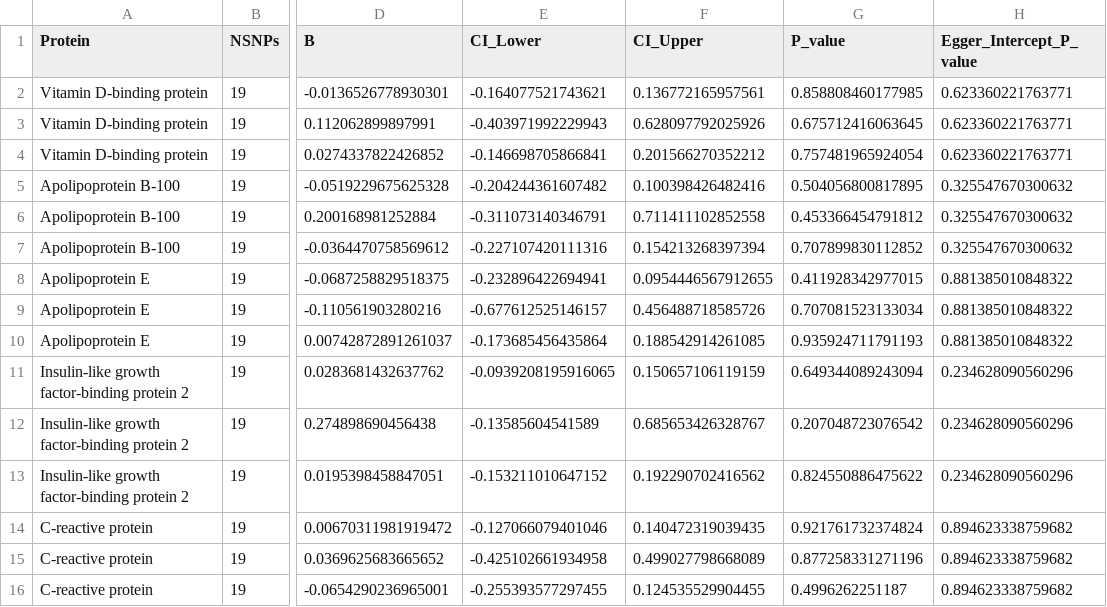
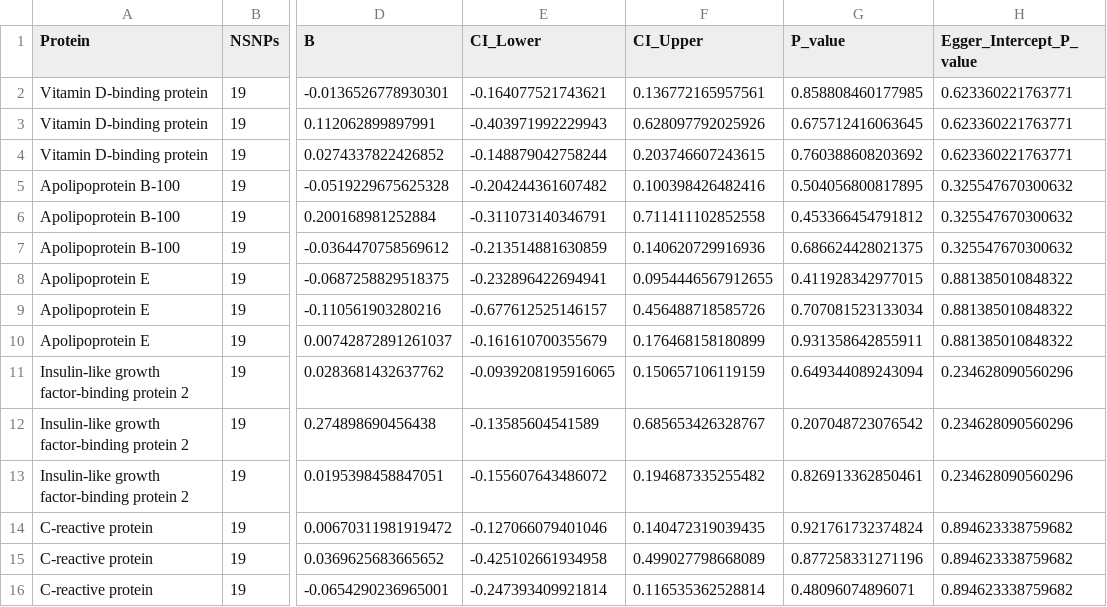
Before and after one commit to AlexHandy1/ad-genetic-overlap-web, a CSV file: results/step4_results/ad_to_protein_mr_2.csv, drawn as a sheet; only a part is shown, gaps mark what is left out; the diff names each change by its address in the sheet, - before the commit and + after, or states it on an @@ line.

```diff
--- a/results/step4_results/ad_to_protein_mr_2.csv
+++ b/results/step4_results/ad_to_protein_mr_2.csv
-E4 (CI_Lower): -0.146698705866841
+E4 (CI_Lower): -0.148879042758244
-F4 (CI_Upper): 0.201566270352212
+F4 (CI_Upper): 0.203746607243615
-G4 (P_value): 0.757481965924054
+G4 (P_value): 0.760388608203692
-E7 (CI_Lower): -0.227107420111316
+E7 (CI_Lower): -0.213514881630859
-F7 (CI_Upper): 0.154213268397394
+F7 (CI_Upper): 0.140620729916936
-G7 (P_value): 0.707899830112852
+G7 (P_value): 0.686624428021375
-E10 (CI_Lower): -0.173685456435864
+E10 (CI_Lower): -0.161610700355679
-F10 (CI_Upper): 0.188542914261085
+F10 (CI_Upper): 0.176468158180899
-G10 (P_value): 0.935924711791193
+G10 (P_value): 0.931358642855911
-E13 (CI_Lower): -0.153211010647152
+E13 (CI_Lower): -0.155607643486072
-F13 (CI_Upper): 0.192290702416562
+F13 (CI_Upper): 0.194687335255482
-G13 (P_value): 0.824550886475622
+G13 (P_value): 0.826913362850461
-E16 (CI_Lower): -0.255393577297455
+E16 (CI_Lower): -0.247393409921814
-F16 (CI_Upper): 0.124535529904455
+F16 (CI_Upper): 0.116535362528814
-G16 (P_value): 0.4996262251187
+G16 (P_value): 0.48096074896071
```
Also changed, not shown: results/step4_results/ad_to_protein_mr_1.csv, results/step4_results/protein_to_ad_mr_5e-06_1.csv, 17 other files.
